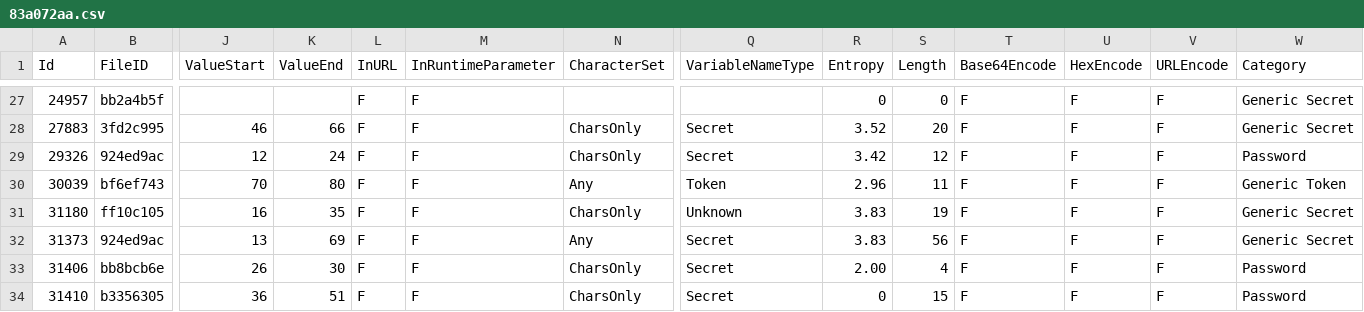
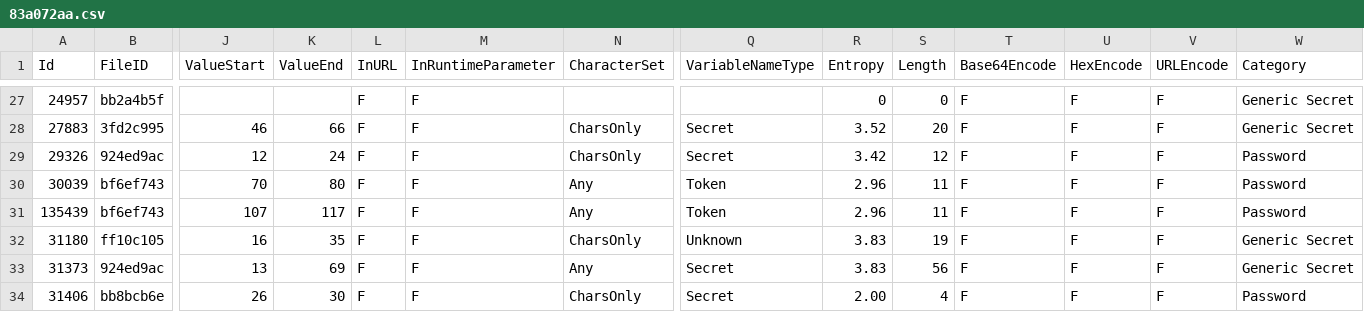
Before and after one commit to Samsung/CredData, a CSV file: meta/83a072aa.csv, drawn as a sheet; only a part is shown, gaps mark what is left out; the shorter side is filled out with more unchanged rows; rows hold the shown columns only; the diff names each change by its address in the sheet, - before the commit and + after, or states it on an @@ line.

```diff
--- a/meta/83a072aa.csv
+++ b/meta/83a072aa.csv
-W30 (Category): Generic Token
+W30 (Category): Password
+row 31: 135439 | bf6ef743 | 107 | 117 | F | F | Any | Token | 2.96 | 11 | F | F | F | Password
```
Also changed, not shown: meta/34cb4bc8.csv.
